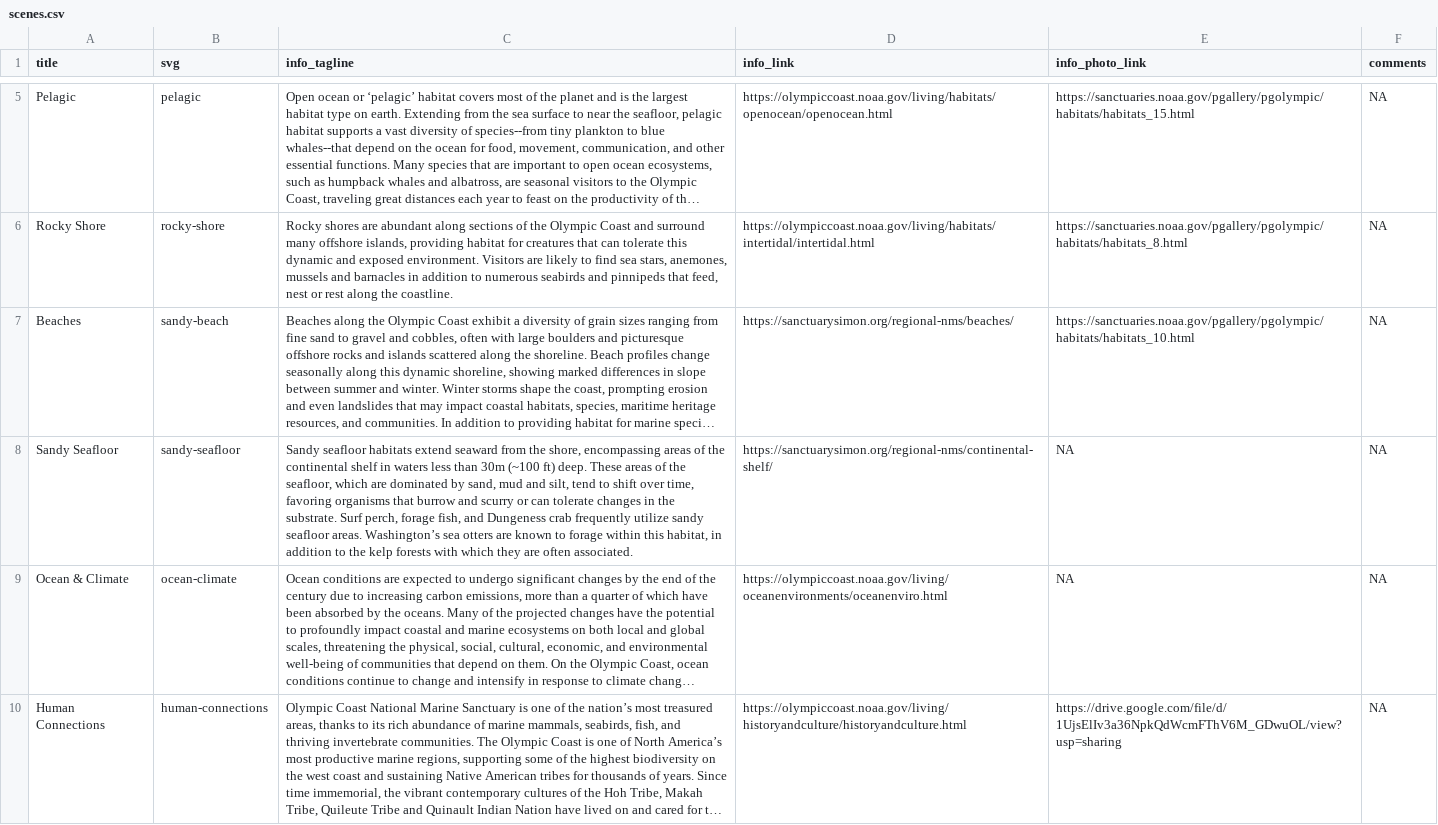
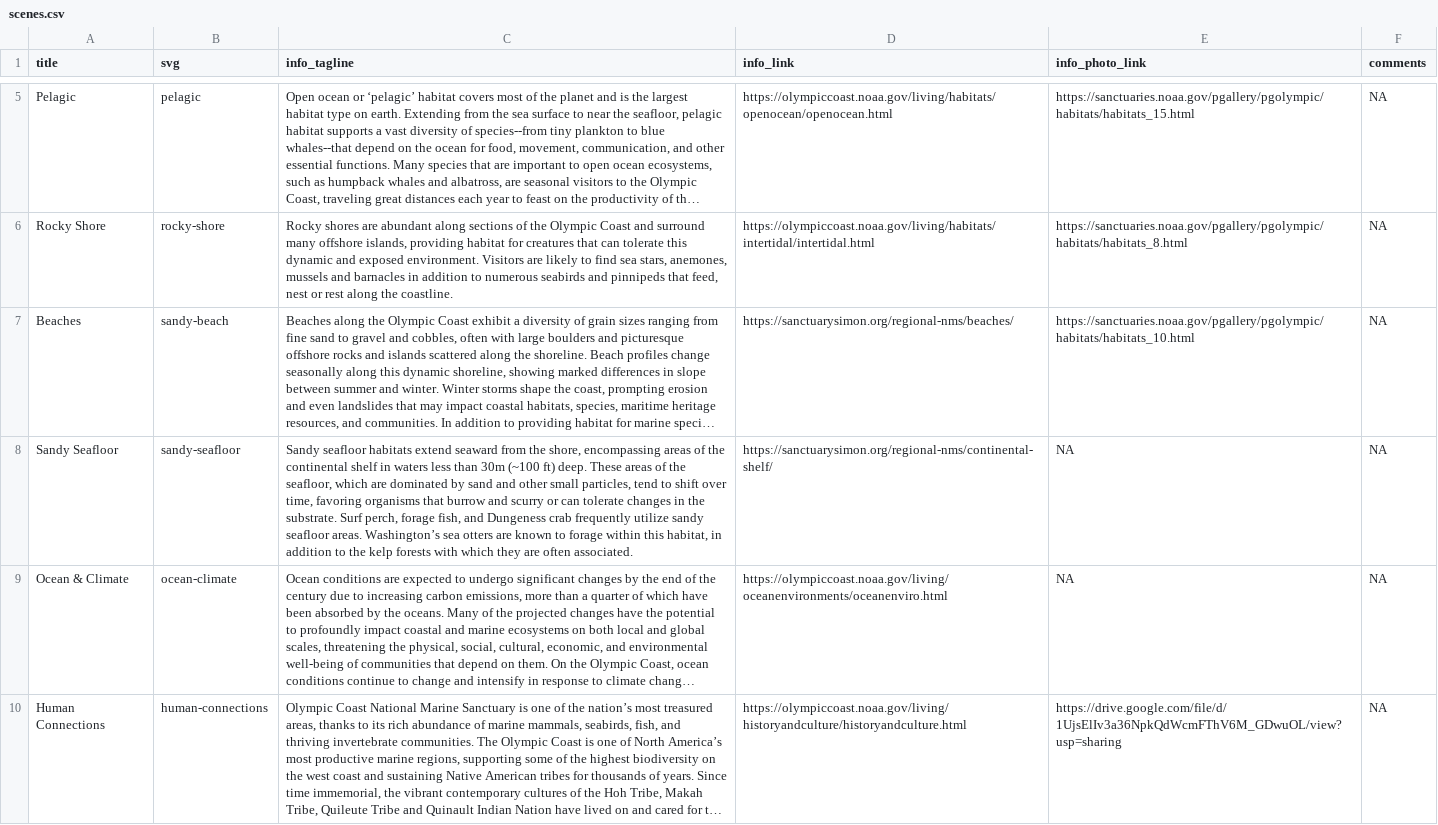
Before and after one commit to noaa-onms/ocnms, a CSV file: data/gsheets/scenes.csv, drawn as a sheet; only a part is shown, gaps mark what is left out; long unchanged cells end in …; the diff names each change by its address in the sheet, - before the commit and + after, or states it on an @@ line.

```diff
--- a/data/gsheets/scenes.csv
+++ b/data/gsheets/scenes.csv
-C8 (info_tagline): …dominated by sand, mud and silt, tend to…
+C8 (info_tagline): …dominated by sand and other small particles, tend to…
```
Also changed, not shown: data/gsheets/figures.csv, data/gsheets/figures_needs-to-be-shared_shares@nms4gargle.iam.gserviceaccount.com.csv, 43 other files.
